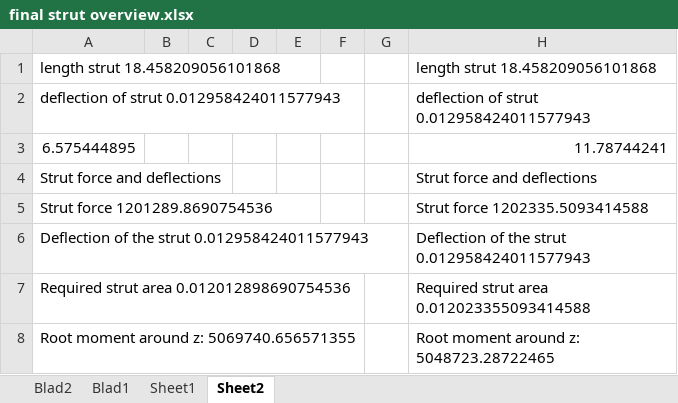
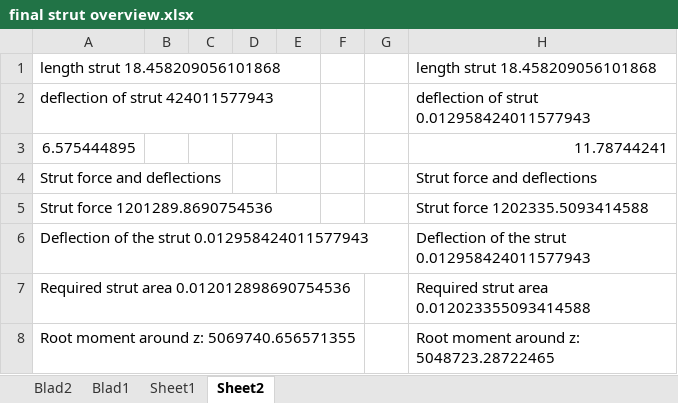
Before and after one commit to SebastiaanVanPaasen/Bigger_is_Better, an Excel workbook: final strut overview.xlsx, sheet Sheet2, drawn as a sheet; only a part is shown; values as stored, in another font and other column widths than the file's, no borders; the diff names each change by its address in the sheet, - before the commit and + after, or states it on an @@ line.

Commit message:
change

```diff
--- a/final strut overview.xlsx (sheet Sheet2)
+++ b/final strut overview.xlsx (sheet Sheet2)
-A2: deflection of strut 0.012958424011577943
+A2: deflection of strut 424011577943
```
